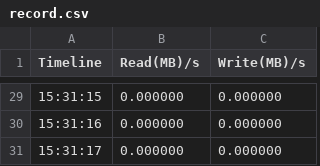
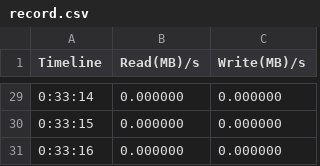
Before and after one commit to tripabhi/vHive, a CSV file: ctriface/record.csv, drawn as a sheet; only a part is shown, gaps mark what is left out; the diff covers the shown part only.

```diff
--- a/ctriface/record.csv
+++ b/ctriface/record.csv
@@ -29,3 +29,3 @@ Timeline,Read(MB)/s,Write(MB)/s
-15:31:15,0.000000,0.000000
-15:31:16,0.000000,0.000000
-15:31:17,0.000000,0.000000
+0:33:14,0.000000,0.000000
+0:33:15,0.000000,0.000000
+0:33:16,0.000000,0.000000
```
Also changed, not shown: 5 added rows, 5 removed rows and 22 edited cells elsewhere in this file, 4 other files.
